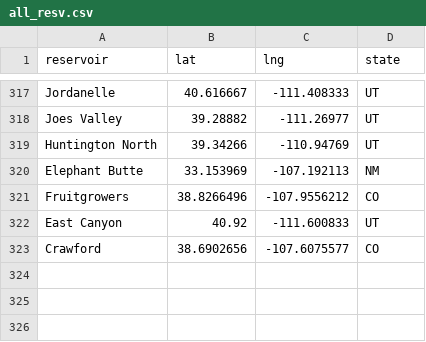
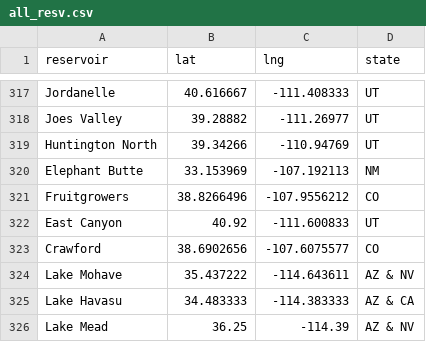
Before and after one commit to lfarrell/Western-Water, a CSV file: station_data/all_resv.csv, drawn as a sheet; only a part is shown, gaps mark what is left out.

Commit message:
Add in more reservoirs

```diff
--- a/station_data/all_resv.csv
+++ b/station_data/all_resv.csv
@@ -323 +323,4 @@ Fruitgrowers,38.8266496,-107.9556212,CO
 Crawford,38.6902656,-107.6075577,CO
+"Lake Mohave",35.437222,-114.643611,"AZ & NV"
+"Lake Havasu",34.483333,-114.383333,"AZ & CA"
+"Lake Mead",36.25,-114.39,"AZ & NV"
```
Also changed, not shown: station_data/ca.csv, 3 other files.
